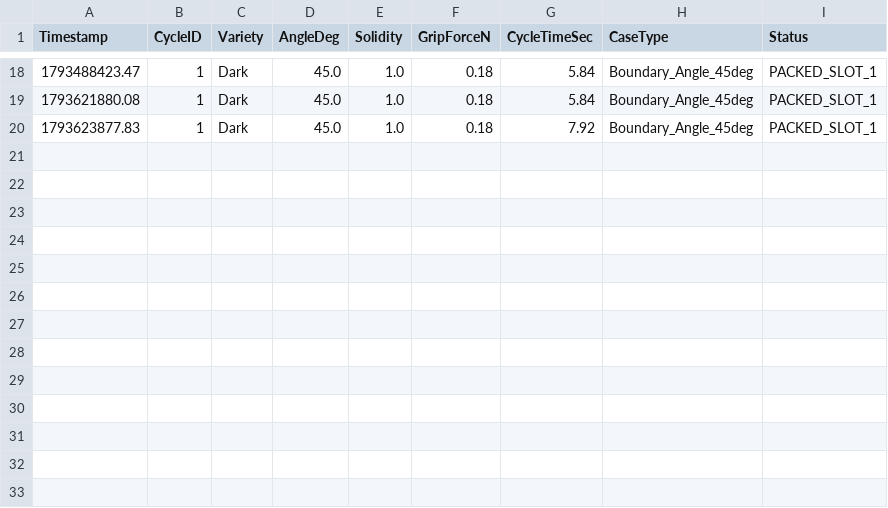
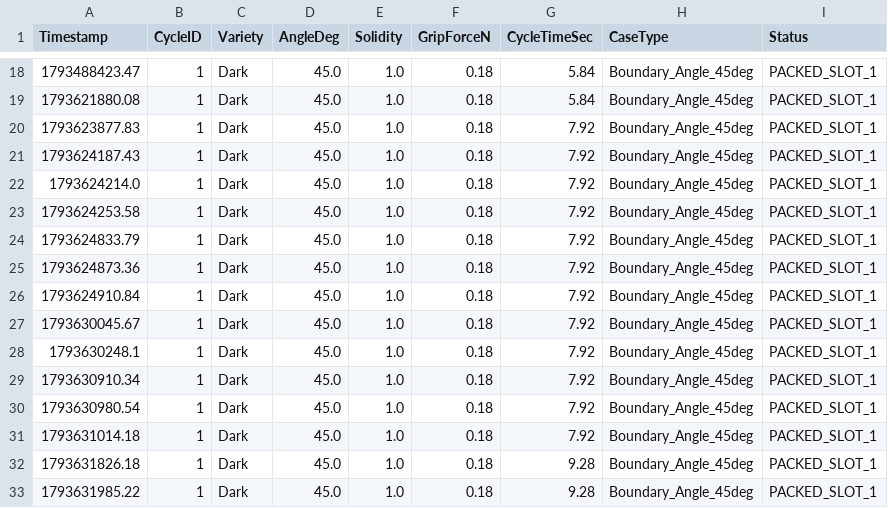
Before and after one commit to DSGuy02/artisan_confectionery_tus, a CSV file: data/production_metrics.csv, drawn as a sheet; only a part is shown, gaps mark what is left out; the diff names each change by its address in the sheet, - before the commit and + after, or states it on an @@ line.

```diff
--- a/data/production_metrics.csv
+++ b/data/production_metrics.csv
+row 21: 1793624187.43 | 1 | Dark | 45.0 | 1.0 | 0.18 | 7.92 | Boundary_Angle_45deg | PACKED_SLOT_1
+row 22: 1793624214.0 | 1 | Dark | 45.0 | 1.0 | 0.18 | 7.92 | Boundary_Angle_45deg | PACKED_SLOT_1
+row 23: 1793624253.58 | 1 | Dark | 45.0 | 1.0 | 0.18 | 7.92 | Boundary_Angle_45deg | PACKED_SLOT_1
+row 24: 1793624833.79 | 1 | Dark | 45.0 | 1.0 | 0.18 | 7.92 | Boundary_Angle_45deg | PACKED_SLOT_1
+row 25: 1793624873.36 | 1 | Dark | 45.0 | 1.0 | 0.18 | 7.92 | Boundary_Angle_45deg | PACKED_SLOT_1
+row 26: 1793624910.84 | 1 | Dark | 45.0 | 1.0 | 0.18 | 7.92 | Boundary_Angle_45deg | PACKED_SLOT_1
+row 27: 1793630045.67 | 1 | Dark | 45.0 | 1.0 | 0.18 | 7.92 | Boundary_Angle_45deg | PACKED_SLOT_1
+row 28: 1793630248.1 | 1 | Dark | 45.0 | 1.0 | 0.18 | 7.92 | Boundary_Angle_45deg | PACKED_SLOT_1
+row 29: 1793630910.34 | 1 | Dark | 45.0 | 1.0 | 0.18 | 7.92 | Boundary_Angle_45deg | PACKED_SLOT_1
+row 30: 1793630980.54 | 1 | Dark | 45.0 | 1.0 | 0.18 | 7.92 | Boundary_Angle_45deg | PACKED_SLOT_1
+row 31: 1793631014.18 | 1 | Dark | 45.0 | 1.0 | 0.18 | 7.92 | Boundary_Angle_45deg | PACKED_SLOT_1
+row 32: 1793631826.18 | 1 | Dark | 45.0 | 1.0 | 0.18 | 9.28 | Boundary_Angle_45deg | PACKED_SLOT_1
+row 33: 1793631985.22 | 1 | Dark | 45.0 | 1.0 | 0.18 | 9.28 | Boundary_Angle_45deg | PACKED_SLOT_1
```
Also changed, not shown: 3 other files.
